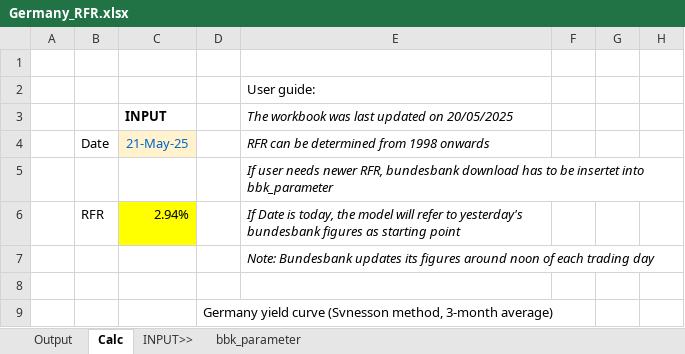
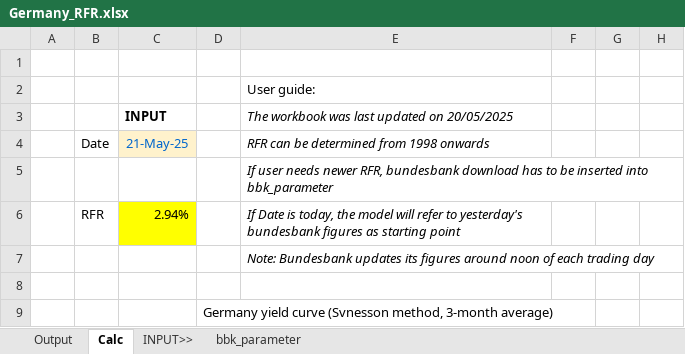
Before and after one commit to saltKonstantin/Germany_RFR, an Excel workbook: Germany_RFR.xlsx, sheet Calc, drawn as a sheet; only a part is shown; values as stored, in another font and other column widths than the file's, no borders; charts and pictures not drawn; the diff names each change by its address in the sheet, - before the commit and + after, or states it on an @@ line.

```diff
--- a/Germany_RFR.xlsx (sheet Calc)
+++ b/Germany_RFR.xlsx (sheet Calc)
-E5: …to be insertet into bbk_parameter
+E5: …to be inserted into bbk_parameter
```
Also changed, not shown: sheet Output, charts or pictures.
